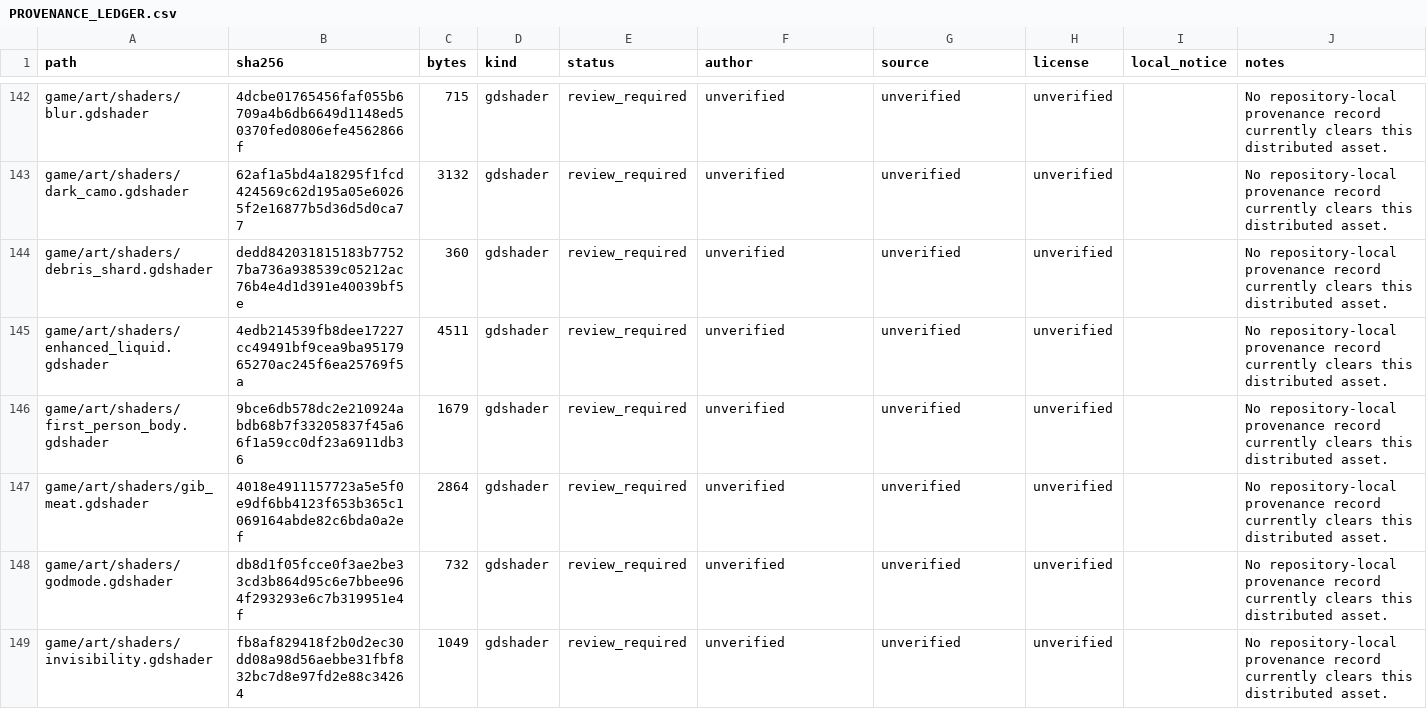
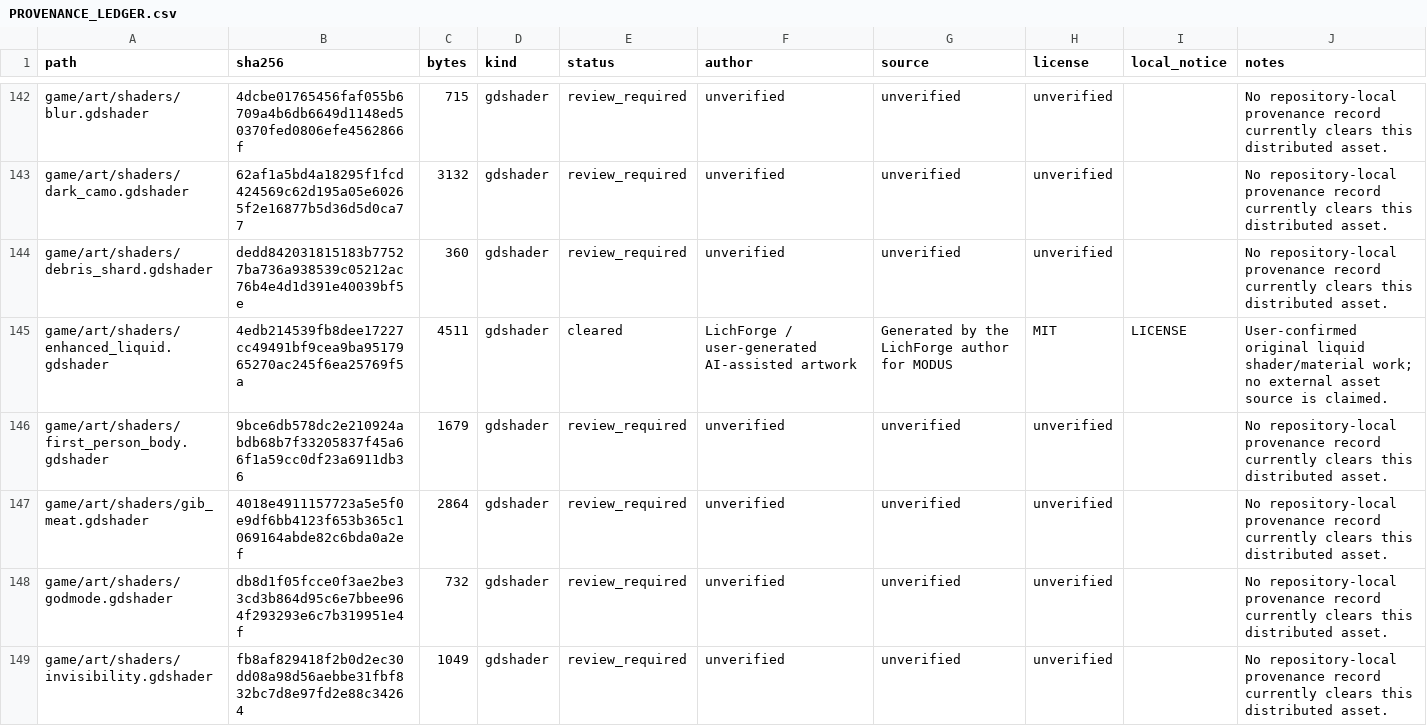
Before and after one commit to rufl/modus, a CSV file: docs/PROVENANCE_LEDGER.csv, drawn as a sheet; only a part is shown, gaps mark what is left out; the diff covers the shown part only.

Commit message:
docs: clear author-confirmed liquid assets

```diff
--- a/docs/PROVENANCE_LEDGER.csv
+++ b/docs/PROVENANCE_LEDGER.csv
@@ -144,3 +144,3 @@ game/art/shaders/dark_camo.gdshader,62af1a5bd4a18295f1fcd424569c62d195a05e60265f
 game/art/shaders/debris_shard.gdshader,dedd842031815183b77527ba736a938539c05212ac76b4e4d1d391e40039bf5e,360,gdshader,review_required,unverified,unverified,unverified,,No repository-local provenance record currently clears this distributed asset.
-game/art/shaders/enhanced_liquid.gdshader,4edb214539fb8dee17227cc49491bf9cea9ba9517965270ac245f6ea25769f5a,4511,gdshader,review_required,unverified,unverified,unverified,,No repository-local provenance record currently clears this distributed asset.
+game/art/shaders/enhanced_liquid.gdshader,4edb214539fb8dee17227cc49491bf9cea9ba9517965270ac245f6ea25769f5a,4511,gdshader,cleared,LichForge / user-generated AI-assisted artwork,Generated by the LichForge author for MODUS,MIT,LICENSE,User-confirmed original liquid shader/material work; no external asset source is claimed.
 game/art/shaders/first_person_body.gdshader,9bce6db578dc2e210924abdb68b7f33205837f45a66f1a59cc0df23a6911db36,1679,gdshader,review_required,unverified,unverified,unverified,,No repository-local provenance record currently clears this distributed asset.
```
Also changed, not shown: 54 edited cells elsewhere in this file, 8 other files.
